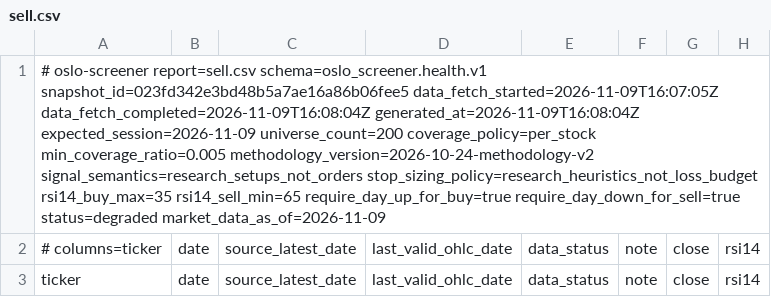
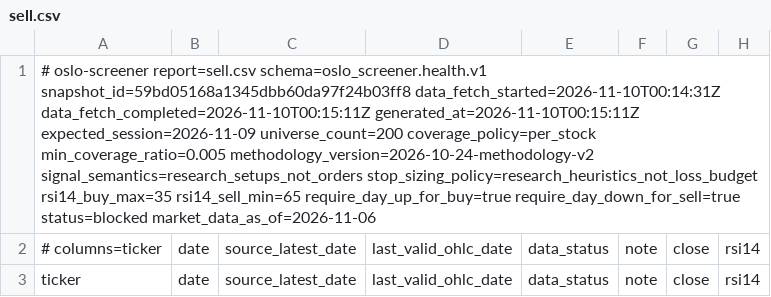
Before and after one commit to keresell-coder/oslo-screener, a CSV file: sell.csv, drawn as a sheet; only a part is shown; the diff names each change by its address in the sheet, - before the commit and + after, or states it on an @@ line.

```diff
--- a/sell.csv
+++ b/sell.csv
-A1: …report=sell.csv schema=oslo_screener.health.v1 snapshot_id=023fd342e3bd48b5a7ae16a86b06fee5 data_fetch_started=2026-11-09T16:07:05Z data_fetch_completed=2026-11-09T16:08:04Z generated_at=2026-11-09T16:08:04Z expected_session=2026-11-09 universe_count=200 coverage_policy=per_stock min_coverage_ratio=0.005 methodology_version=2026-10-24-methodology-v2 signal_semantics=research_setups_not_orders stop_sizing_policy=research_heuristics_not_loss_budget rsi14_buy_max=35 rsi14_sell_min=65 require_day_up_for_buy=true require_day_down_for_sell=true status=degraded market_data_as_of=2026-11-09
+A1: …report=sell.csv schema=oslo_screener.health.v1 snapshot_id=59bd05168a1345dbb60da97f24b03ff8 data_fetch_started=2026-11-10T00:14:31Z data_fetch_completed=2026-11-10T00:15:11Z generated_at=2026-11-10T00:15:11Z expected_session=2026-11-09 universe_count=200 coverage_policy=per_stock min_coverage_ratio=0.005 methodology_version=2026-10-24-methodology-v2 signal_semantics=research_setups_not_orders stop_sizing_policy=research_heuristics_not_loss_budget rsi14_buy_max=35 rsi14_sell_min=65 require_day_up_for_buy=true require_day_down_for_sell=true status=blocked market_data_as_of=2026-11-06
```
Also changed, not shown: buy.csv, latest.csv, 8 other files.
